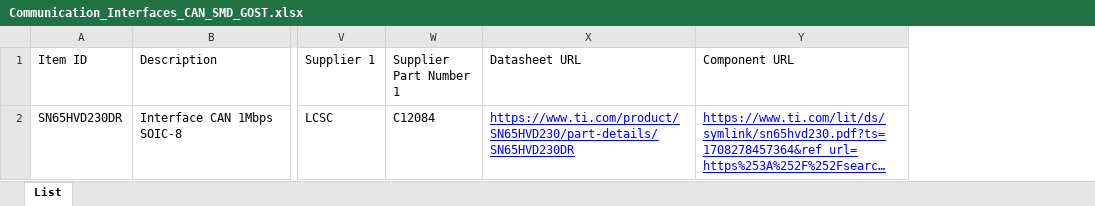
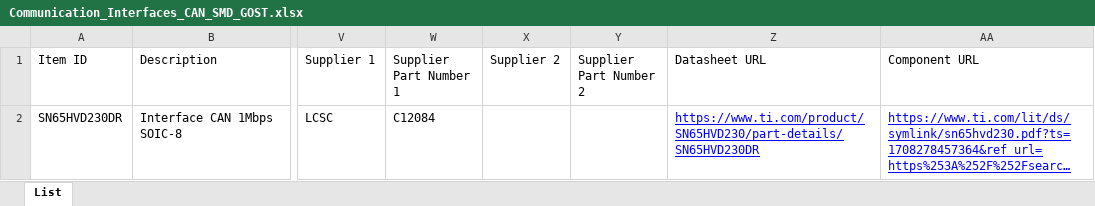
Before and after one commit to danil-murashkin/Electronics, an Excel workbook: Communication/Interfaces/CAN/Database/Communication_Interfaces_CAN_SMD_GOST.xlsx, sheet List, drawn as a sheet; only a part is shown, gaps mark what is left out; long unchanged cells end in …; values as stored, in another font and other column widths than the file's, no borders; the diff names each change by its address in the sheet, - before the commit and + after, or states it on an @@ line.

```diff
--- a/Communication/Interfaces/CAN/Database/Communication_Interfaces_CAN_SMD_GOST.xlsx (sheet List)
+++ b/Communication/Interfaces/CAN/Database/Communication_Interfaces_CAN_SMD_GOST.xlsx (sheet List)
+column X (Supplier 2), empty
+column Y (Supplier Part Number 2), empty
```
Also changed, not shown: Communication/Interfaces/RS485/Database/Communication_Interfaces_RS485_SMD_GOST.xlsx, Discrete/Diodes/TVS/Database/Discrete_Diodes_TVS_Bidirectional_Jingdao_SMD_GOST.xlsx, 41 other files.
